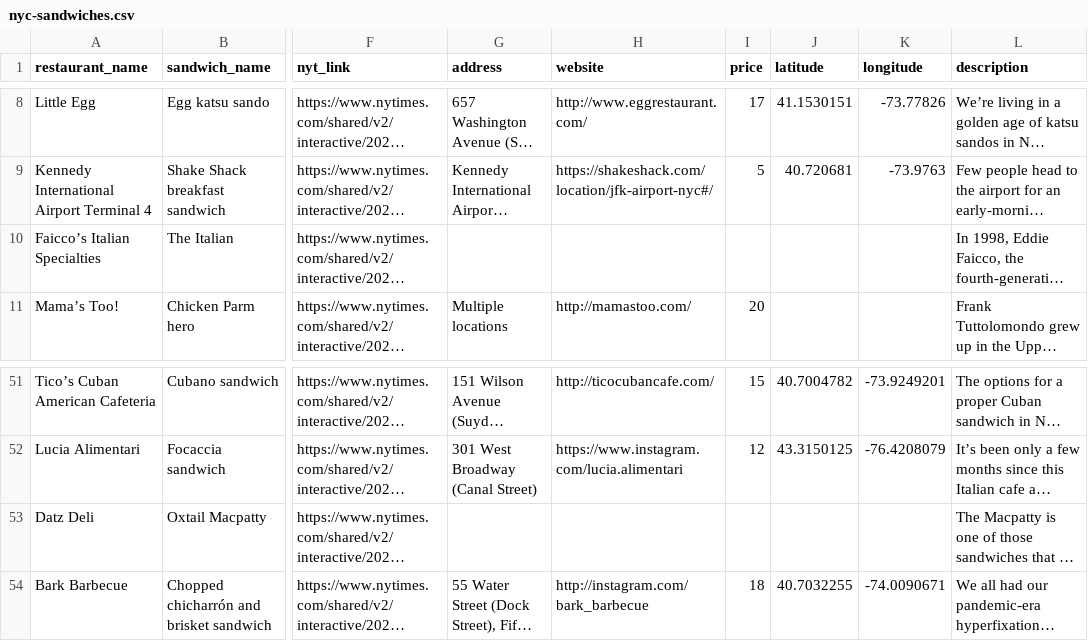
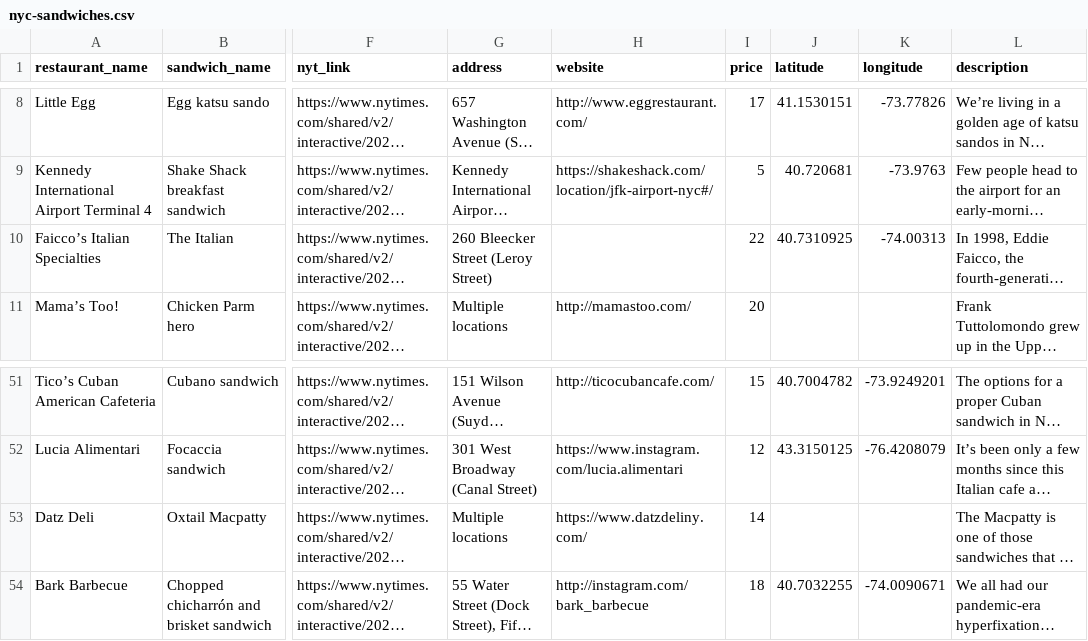
Before and after one commit to benfwalla/nyc-sandwiches, a CSV file: output/nyc-sandwiches.csv, drawn as a sheet; only a part is shown, gaps mark what is left out; long unchanged cells end in …; the diff covers the shown part only; the diff names each change by its address in the sheet, - before the commit and + after, or states it on an @@ line.

```diff
--- a/output/nyc-sandwiches.csv
+++ b/output/nyc-sandwiches.csv
-G10 (address): (empty)
+G10 (address): 260 Bleecker Street (Leroy Street)
-I10 (price): (empty)
+I10 (price): 22
-J10 (latitude): (empty)
+J10 (latitude): 40.7310925
-K10 (longitude): (empty)
+K10 (longitude): -74.00313
-G53 (address): (empty)
+G53 (address): Multiple locations
-H53 (website): (empty)
+H53 (website): https://www.datzdeliny.com/
-I53 (price): (empty)
+I53 (price): 14
```
Also changed, not shown: 30 edited cells elsewhere in this file, 1 other file.
